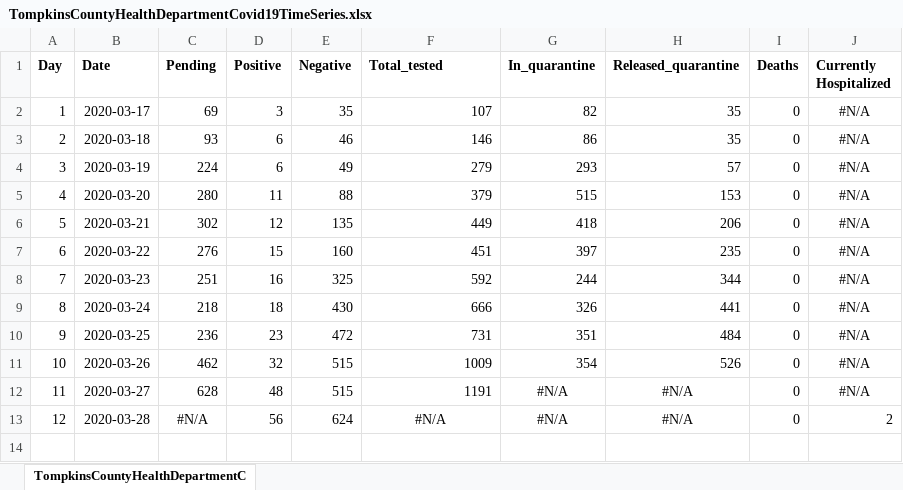
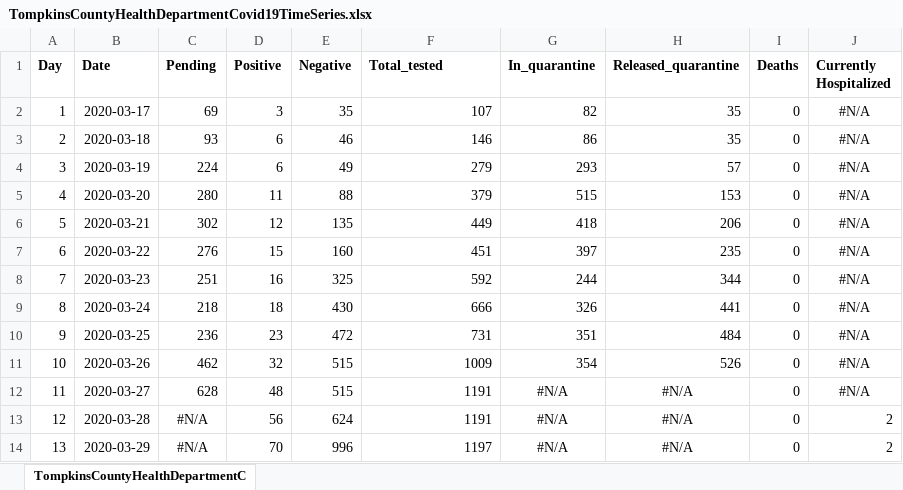
Before and after one commit to htphilipp/TompkinsCountyHealthDepartment_covid-19_timeseries, an Excel workbook: TompkinsCountyHealthDepartmentCovid19TimeSeries.xlsx, sheet TompkinsCountyHealthDepartmentC, drawn as a sheet; values as stored, in another font and other column widths than the file's, no borders; the diff names each change by its address in the sheet, - before the commit and + after, or states it on an @@ line.

Commit message:
TCHD data updated - other merged data pending.
As of 03/29/20 at 5:00 pm. Source: TCHD

```diff
--- a/TompkinsCountyHealthDepartmentCovid19TimeSeries.xlsx (sheet TompkinsCountyHealthDepartmentC)
+++ b/TompkinsCountyHealthDepartmentCovid19TimeSeries.xlsx (sheet TompkinsCountyHealthDepartmentC)
-F13 (Total_tested): #N/A
+F13 (Total_tested): 1191
-F13 alignment: center
+F13 alignment: right
+row 14: 13 | 2020-03-29 | #N/A | 70 | 996 | 1197 | #N/A | #N/A | 0 | 2
```
Also changed, not shown: MergedDataset.xlsx, 2 other files.
